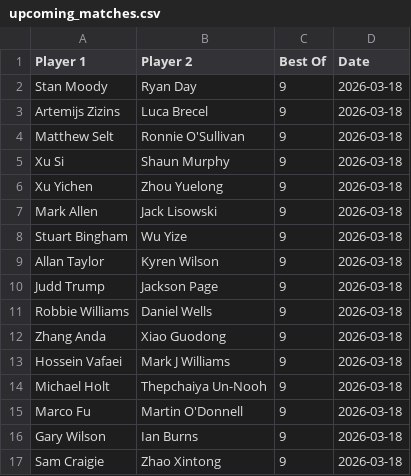
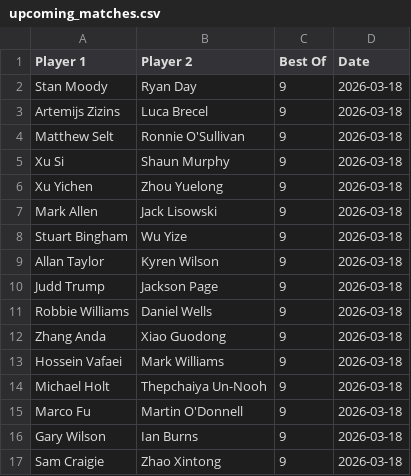
Before and after one commit to Fredfreddo/SnookerDashboardPipeline, a CSV file: upcoming_matches.csv, drawn as a sheet.

```diff
--- a/upcoming_matches.csv
+++ b/upcoming_matches.csv
@@ -12,3 +12,3 @@ Player 1,Player 2,Best Of,Date
 "Zhang Anda","Xiao Guodong",9,"2026-03-18"
-"Hossein Vafaei","Mark J Williams",9,"2026-03-18"
+"Hossein Vafaei","Mark Williams",9,"2026-03-18"
 "Michael Holt","Thepchaiya Un-Nooh",9,"2026-03-18"
```
